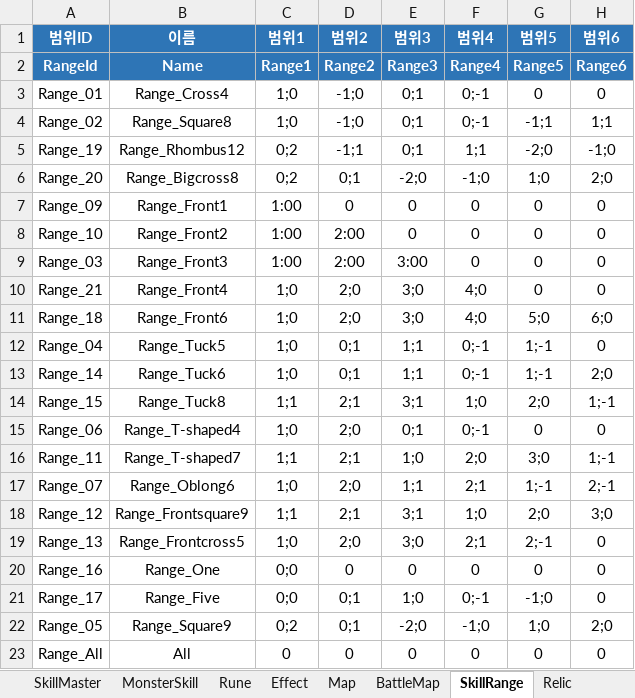
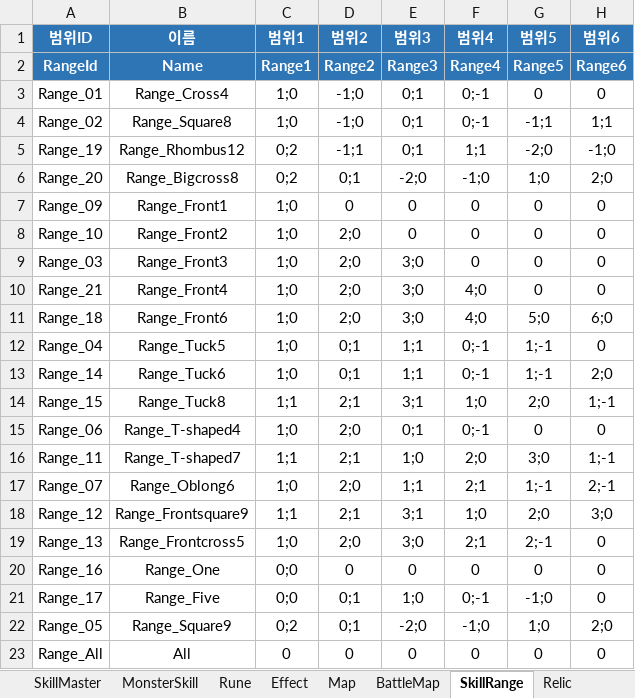
Before and after one commit to BIRANG22/RELIC, an Excel workbook: Assets/ExcelSource/GameData.xlsx, sheet SkillRange, drawn as a sheet; only a part is shown; values as stored, in another font and other column widths than the file's, no borders; the diff names each change by its address in the sheet, - before the commit and + after, or states it on an @@ line.

```diff
--- a/Assets/ExcelSource/GameData.xlsx (sheet SkillRange)
+++ b/Assets/ExcelSource/GameData.xlsx (sheet SkillRange)
-C7:C9 (범위1): 1:00
+C7:C9 (범위1): 1;0
-D8:D9 (범위2): 2:00
+D8:D9 (범위2): 2;0
-E9 (범위3): 3:00
+E9 (범위3): 3;0
```
Also changed, not shown: sheet SkillMaster, sheet BattleMap, 21 other files.
